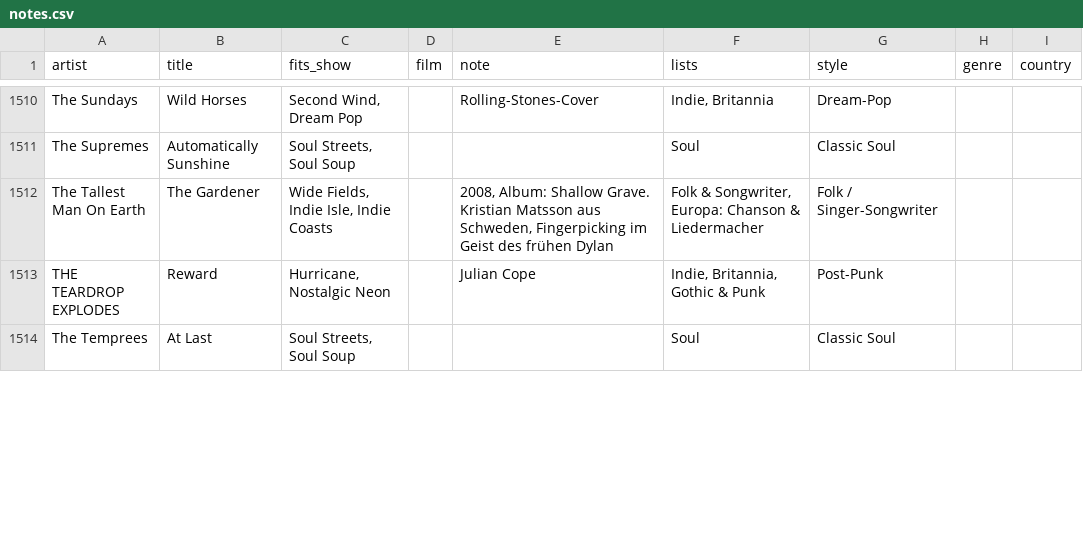
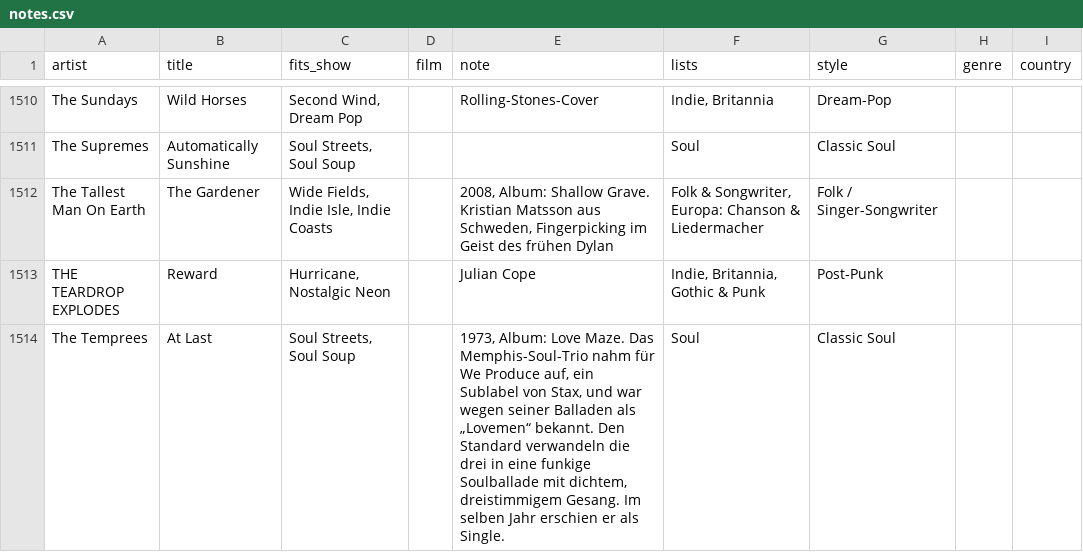
Before and after one commit to TF-Schedule/dj-claude-schedule, a CSV file: data/notes.csv, drawn as a sheet; only a part is shown, gaps mark what is left out; the diff covers the shown part only.

```diff
--- a/data/notes.csv
+++ b/data/notes.csv
@@ -1513,2 +1513,2 @@ The Tallest Man On Earth,The Gardener,"Wide Fields, Indie Isle, Indie Coasts",,"
 THE TEARDROP EXPLODES,Reward,"Hurricane, Nostalgic Neon",,Julian Cope,"Indie, Britannia, Gothic & Punk",Post-Punk,,
-The Temprees,At Last,"Soul Streets, Soul Soup",,,Soul,Classic Soul,,
+The Temprees,At Last,"Soul Streets, Soul Soup",,"1973, Album: Love Maze. Das Memphis-Soul-Trio nahm für We Produce auf, ein Sublabel von Stax, und war wegen seiner Balladen als „Lovemen“ bekannt. Den Standard verwandeln die drei in eine funkige Soulballade mit dichtem, dreistimmigem Gesang. Im selben Jahr erschien er als Single.",Soul,Classic Soul,,
```
Also changed, not shown: 4 edited cells elsewhere in this file.
